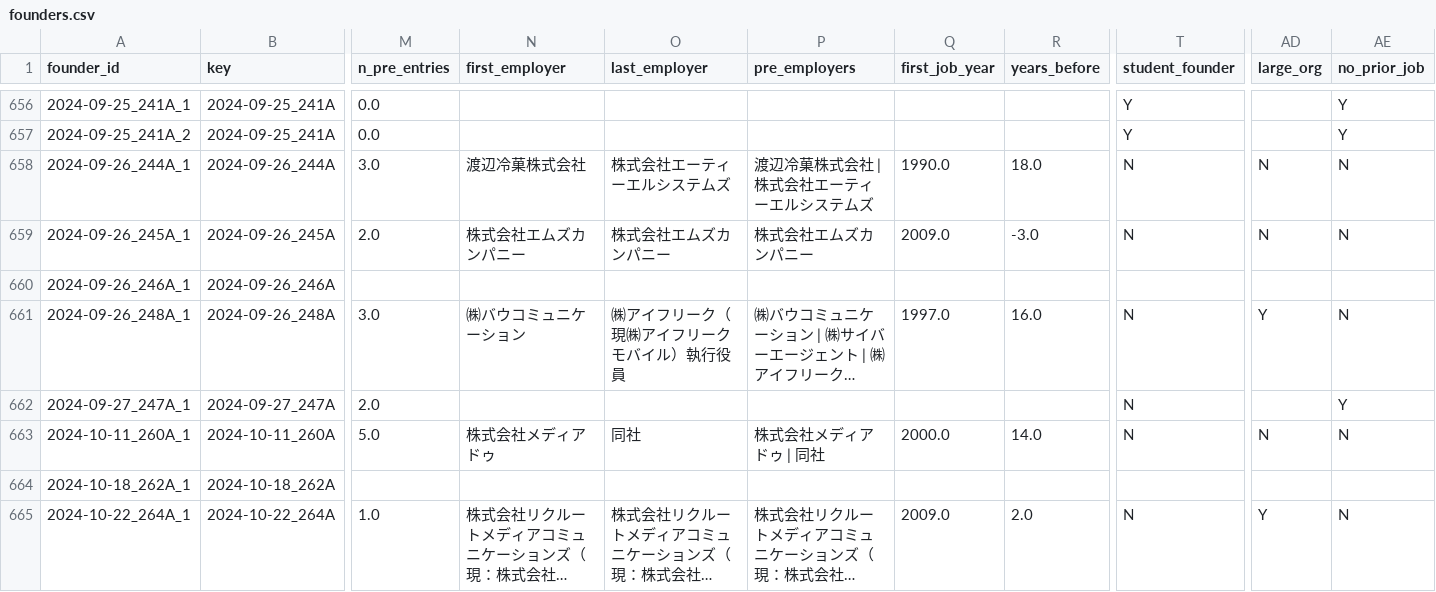
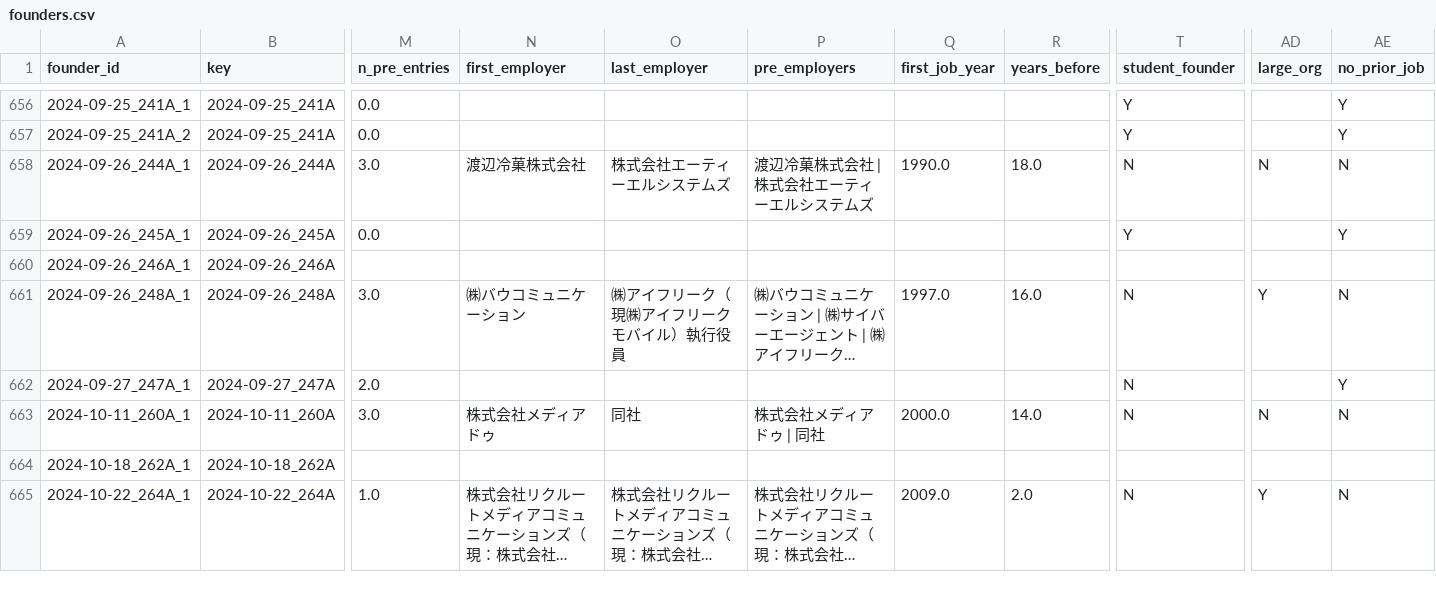
Before and after one commit to sendarionn/YouTube, a CSV file: projects/founders-elite/data/founders.csv, drawn as a sheet; only a part is shown, gaps mark what is left out; long unchanged cells end in …; the diff covers the shown part only; the diff names each change by its address in the sheet, - before the commit and + after, or states it on an @@ line.

```diff
--- a/projects/founders-elite/data/founders.csv
+++ b/projects/founders-elite/data/founders.csv
-M659 (n_pre_entries): 2.0
+M659 (n_pre_entries): 0.0
-N659 (first_employer): 株式会社エムズカンパニー
+N659 (first_employer): (empty)
-O659 (last_employer): 株式会社エムズカンパニー
+O659 (last_employer): (empty)
-P659 (pre_employers): 株式会社エムズカンパニー
+P659 (pre_employers): (empty)
-Q659 (first_job_year): 2009.0
+Q659 (first_job_year): (empty)
-R659 (years_before): -3.0
+R659 (years_before): (empty)
-T659 (student_founder): N
+T659 (student_founder): Y
-AD659 (large_org): N
+AD659 (large_org): (empty)
-AE659 (no_prior_job): N
+AE659 (no_prior_job): Y
-M663 (n_pre_entries): 5.0
+M663 (n_pre_entries): 3.0
```
Also changed, not shown: 169 edited cells elsewhere in this file, projects/founders-elite/data/founders_career.csv, 23 other files.
